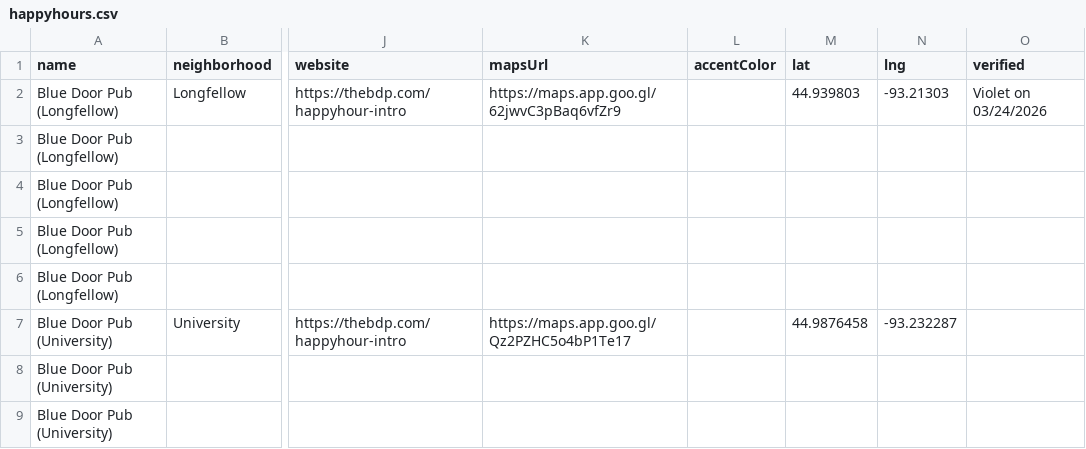
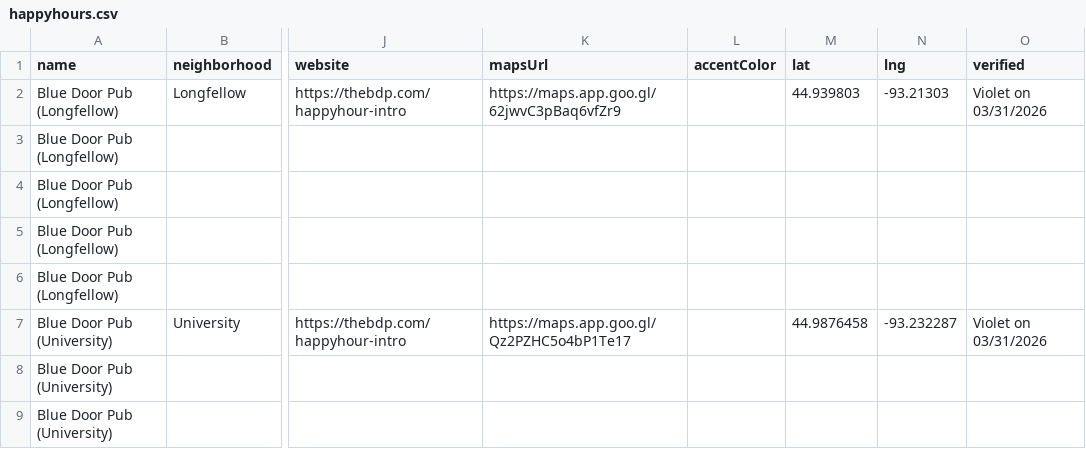
Before and after one commit to violetbrownpsych/happyhour, a CSV file: happyhours.csv, drawn as a sheet; only a part is shown, gaps mark what is left out; the diff covers the shown part only; the diff names each change by its address in the sheet, - before the commit and + after, or states it on an @@ line.

Commit message:
updated spreadsheet and handoff.md and claude.md files

```diff
--- a/happyhours.csv
+++ b/happyhours.csv
-O2 (verified): Violet on 03/24/2026
+O2 (verified): Violet on 03/31/2026
-O7 (verified): (empty)
+O7 (verified): Violet on 03/31/2026
```
Also changed, not shown: 15 added rows and 18 edited cells elsewhere in this file, 2 other files.
